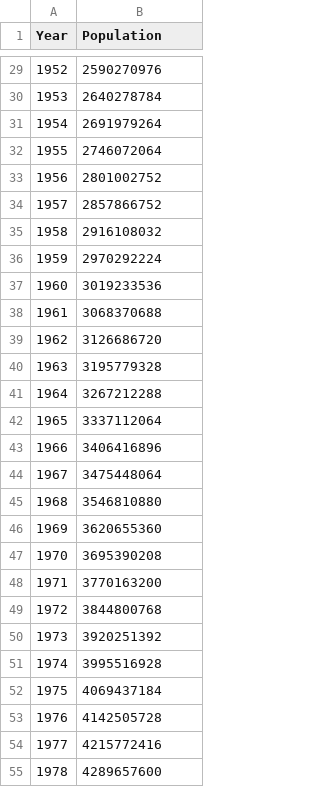
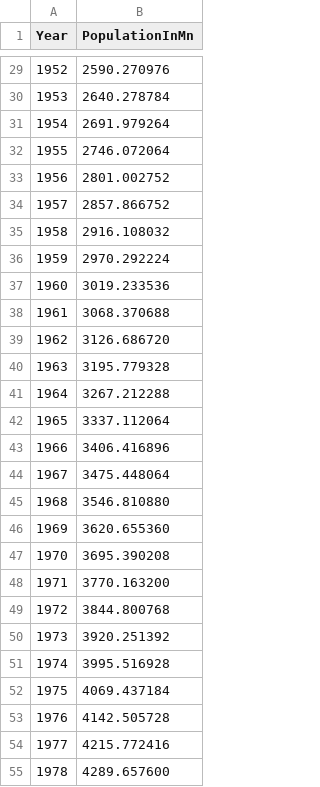
Before and after one commit to BHenzel/Statistik2022, a TSV file: WorldPop.tsv, drawn as a sheet; only a part is shown, gaps mark what is left out; the diff covers the shown part only.

```diff
--- a/WorldPop.tsv
+++ b/WorldPop.tsv
@@ -1 +1 @@
-Year,Population
+Year,PopulationInMn
@@ -29,27 +29,27 @@ Year,Population
-1952,2590270976
-1953,2640278784
-1954,2691979264
-1955,2746072064
-1956,2801002752
-1957,2857866752
-1958,2916108032
-1959,2970292224
-1960,3019233536
-1961,3068370688
-1962,3126686720
-1963,3195779328
-1964,3267212288
-1965,3337112064
-1966,3406416896
-1967,3475448064
-1968,3546810880
-1969,3620655360
-1970,3695390208
-1971,3770163200
-1972,3844800768
-1973,3920251392
-1974,3995516928
-1975,4069437184
-1976,4142505728
-1977,4215772416
-1978,4289657600
+1952,2590.270976
+1953,2640.278784
+1954,2691.979264
+1955,2746.072064
+1956,2801.002752
+1957,2857.866752
+1958,2916.108032
+1959,2970.292224
+1960,3019.233536
+1961,3068.370688
+1962,3126.686720
+1963,3195.779328
+1964,3267.212288
+1965,3337.112064
+1966,3406.416896
+1967,3475.448064
+1968,3546.810880
+1969,3620.655360
+1970,3695.390208
+1971,3770.163200
+1972,3844.800768
+1973,3920.251392
+1974,3995.516928
+1975,4069.437184
+1976,4142.505728
+1977,4215.772416
+1978,4289.657600
```
Also changed, not shown: 69 edited cells elsewhere in this file.
